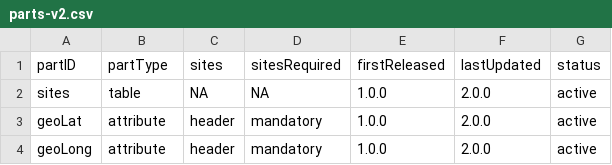
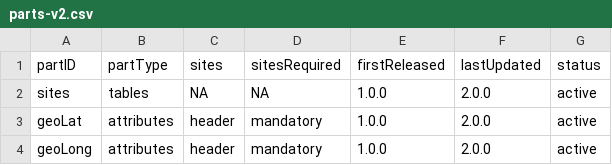
Before and after one commit to Big-Life-Lab/PHES-ODM-Validation, a CSV file: docs/examples/explanation-document/dictionary/parts-v2.csv, drawn as a sheet.

Commit message:
doc: fix parttype in example parts

```diff
--- a/docs/examples/explanation-document/dictionary/parts-v2.csv
+++ b/docs/examples/explanation-document/dictionary/parts-v2.csv
@@ -1,4 +1,4 @@
 partID,partType,sites,sitesRequired,firstReleased,lastUpdated,status
-sites,table,NA,NA,1.0.0,2.0.0,active
-geoLat,attribute,header,mandatory,1.0.0,2.0.0,active
-geoLong,attribute,header,mandatory,1.0.0,2.0.0,active
+sites,tables,NA,NA,1.0.0,2.0.0,active
+geoLat,attributes,header,mandatory,1.0.0,2.0.0,active
+geoLong,attributes,header,mandatory,1.0.0,2.0.0,active
```
Also changed, not shown: docs/examples/explanation-document/dictionary/parts-v1.csv.
